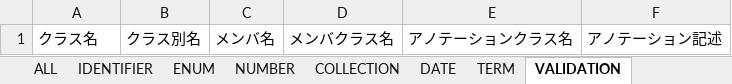
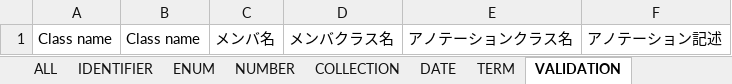
Before and after one commit to KanameMotoyama/warikan-domain-java, an Excel workbook: build/jig/business-rule.xlsx, sheet VALIDATION, drawn as a sheet; values as stored, in another font and other column widths than the file's, no borders; the diff names each change by its address in the sheet, - before the commit and + after, or states it on an @@ line.

```diff
--- a/build/jig/business-rule.xlsx (sheet VALIDATION)
+++ b/build/jig/business-rule.xlsx (sheet VALIDATION)
-A1: クラス名
+A1: Class name
-B1: クラス別名
+B1: Class name
```
Also changed, not shown: sheet COLLECTION, sheet DATE, sheet TERM, sheet IDENTIFIER, sheet NUMBER, sheet PACKAGE, 4 more sheets, build/jig/application.xlsx, build/jig/branches.xlsx, 22 other files.
